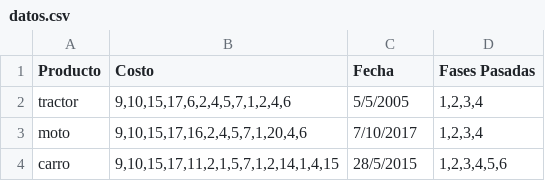
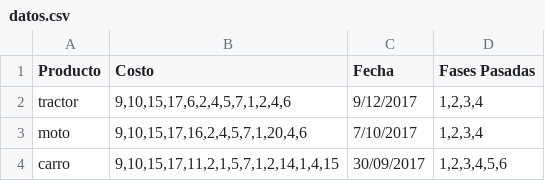
Before and after one commit to AliGhahraei/phar-ant-colony, a CSV file: datos.csv, drawn as a sheet.

Commit message:
add delayed products to the computation of the cost

```diff
--- a/datos.csv
+++ b/datos.csv
@@ -1,4 +1,4 @@
 "Producto","Costo","Fecha","Fases Pasadas"
-"tractor","9,10,15,17,6,2,4,5,7,1,2,4,6","5/5/2005","1,2,3,4"
+"tractor","9,10,15,17,6,2,4,5,7,1,2,4,6","9/12/2017","1,2,3,4"
 "moto","9,10,15,17,16,2,4,5,7,1,20,4,6","7/10/2017","1,2,3,4"
-"carro","9,10,15,17,11,2,1,5,7,1,2,14,1,4,15","28/5/2015","1,2,3,4,5,6"
+"carro","9,10,15,17,11,2,1,5,7,1,2,14,1,4,15","30/09/2017","1,2,3,4,5,6"
```
Also changed, not shown: 1 other file.
